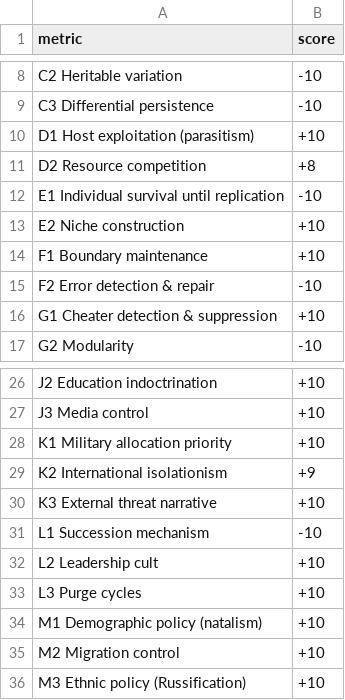
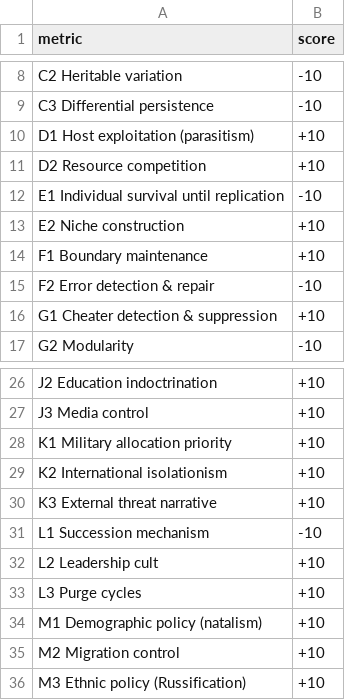
Before and after one commit to MementoMori15x6/15x6-sim, a CSV file: examples/ussr_1917_1928_max_extremism.csv, drawn as a sheet; only a part is shown, gaps mark what is left out.

Commit message:
Update ussr_1917_1928_max_extremism.csv
# USSR 1917–1928 Seeding — Max Extremism (calibrated for Chapter 3.1 Zone 9 pull)

```diff
--- a/examples/ussr_1917_1928_max_extremism.csv
+++ b/examples/ussr_1917_1928_max_extremism.csv
@@ -10,3 +10,3 @@ C3 Differential persistence,-10
 D1 Host exploitation (parasitism),+10
-D2 Resource competition,+8
+D2 Resource competition,+10
 E1 Individual survival until replication,-10
@@ -28,3 +28,3 @@ J3 Media control,+10
 K1 Military allocation priority,+10
-K2 International isolationism,+9
+K2 International isolationism,+10
 K3 External threat narrative,+10
```
